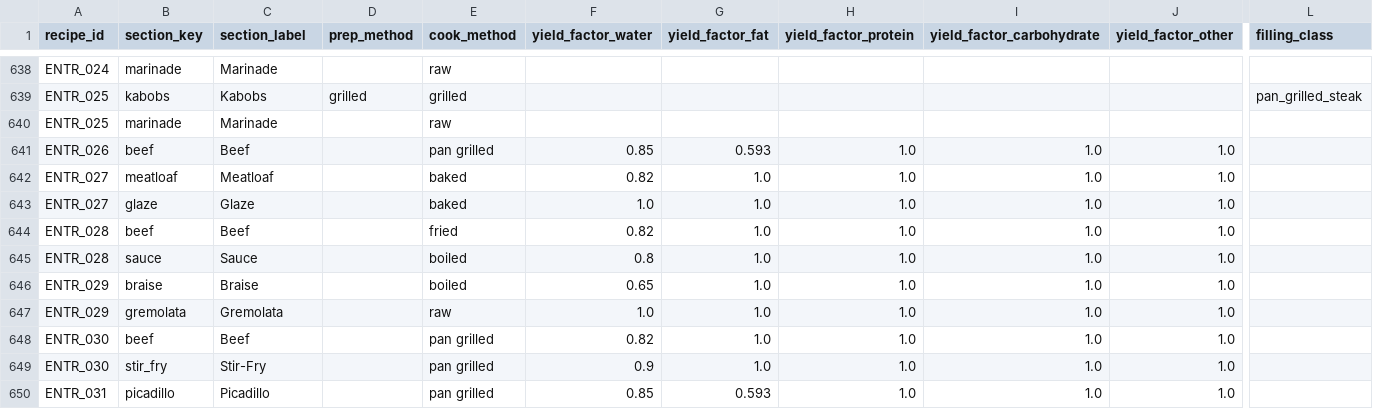
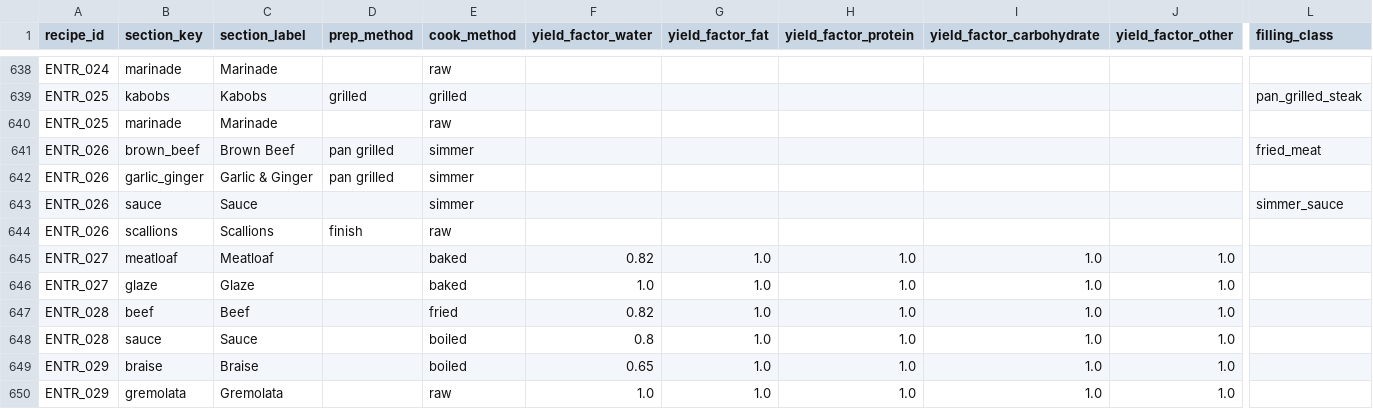
Before and after one commit to tlgeorgemailcom/daily-plate, a CSV file: recipes_v3/data/recipe_sections.csv, drawn as a sheet; only a part is shown, gaps mark what is left out; the shorter side is filled out with more unchanged rows; removed rows and columns are numbered as before the commit, all else as after; rows hold the shown columns only; the diff names each change by its address in the sheet, - before the commit and + after, or states it on an @@ line.

Commit message:
Convert Korean Beef to physics

```diff
--- a/recipes_v3/data/recipe_sections.csv
+++ b/recipes_v3/data/recipe_sections.csv
-row 641: ENTR_026 | beef | Beef |  | pan grilled | 0.85 | 0.593 | 1.0 | 1.0 | 1.0
+row 641: ENTR_026 | brown_beef | Brown Beef | pan grilled | simmer |  |  |  |  |  | fried_meat
+row 642: ENTR_026 | garlic_ginger | Garlic & Ginger | pan grilled | simmer
+row 643: ENTR_026 | sauce | Sauce |  | simmer |  |  |  |  |  | simmer_sauce
+row 644: ENTR_026 | scallions | Scallions | finish | raw
```
Also changed, not shown: recipes_v3/data/recipe_ingredients.csv, recipes_v3/data/recipes.csv, 1 other file.
